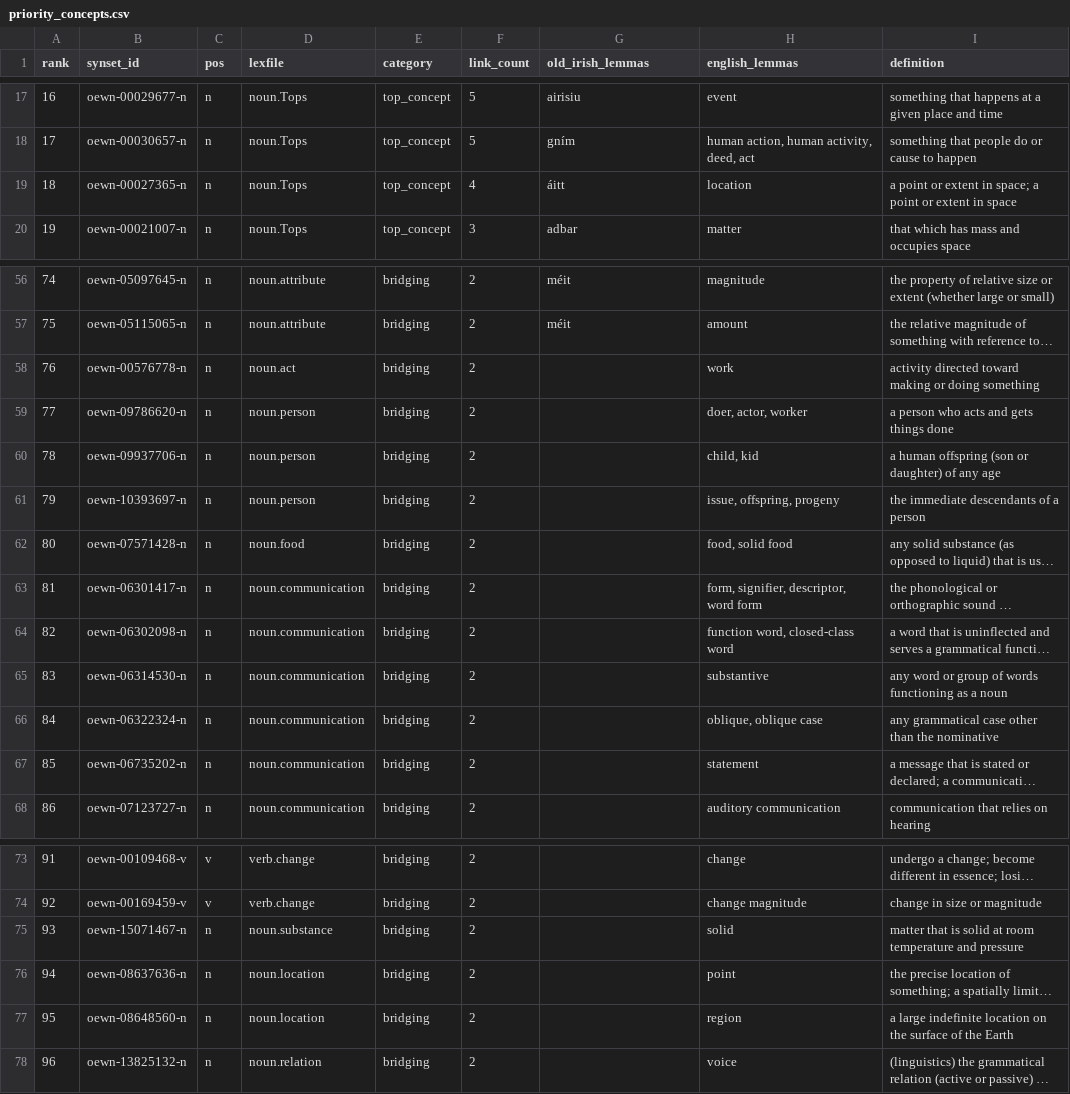
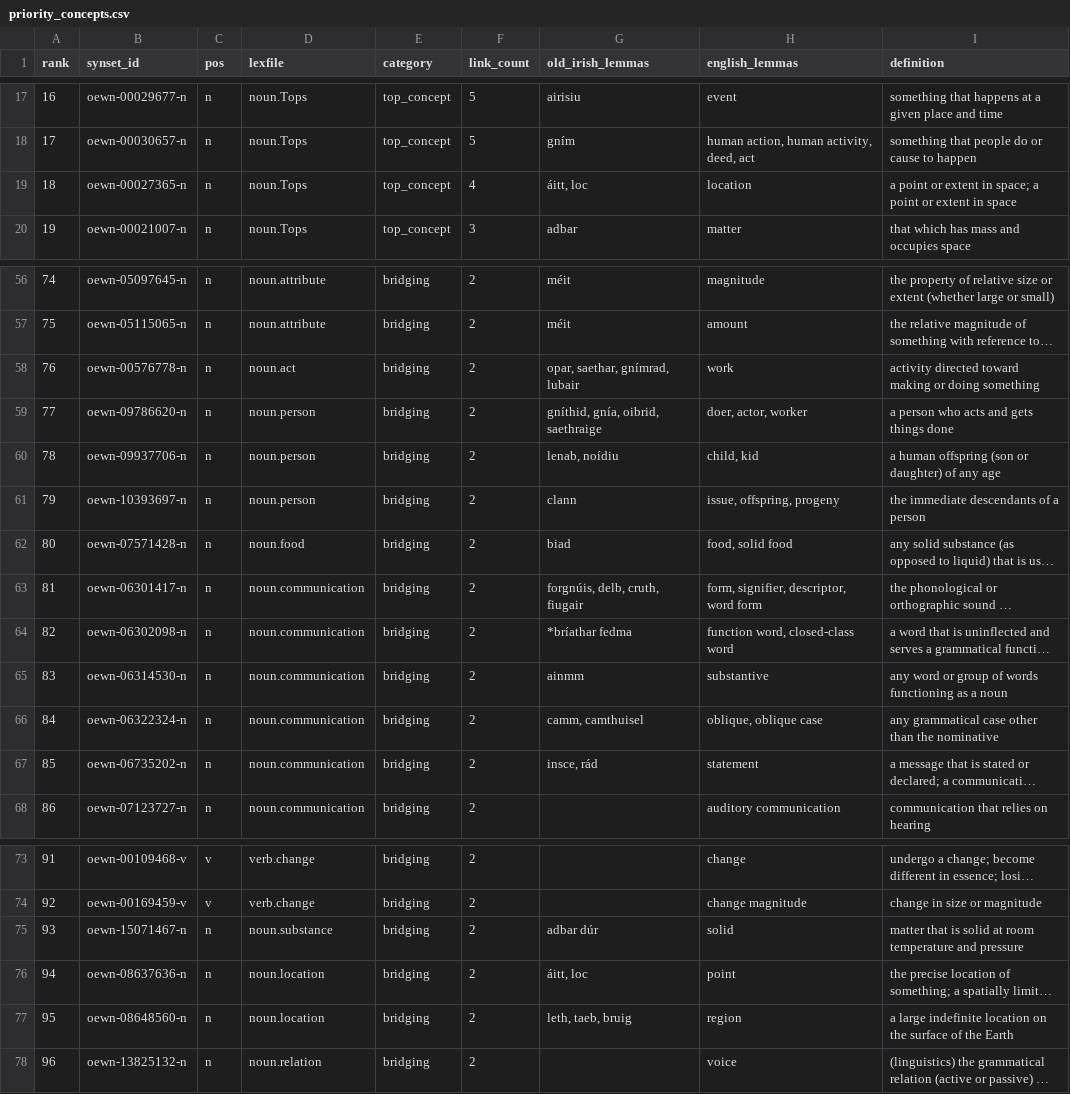
Before and after one commit to AdeDoyle/sga-wordnet, a CSV file: data/priority_concepts.csv, drawn as a sheet; only a part is shown, gaps mark what is left out; long unchanged cells end in …; the diff names each change by its address in the sheet, - before the commit and + after, or states it on an @@ line.

Commit message:
Adding Old Irish lemmata for more priority concepts.

```diff
--- a/data/priority_concepts.csv
+++ b/data/priority_concepts.csv
-G19 (old_irish_lemmas): áitt
+G19 (old_irish_lemmas): áitt, loc
-G58 (old_irish_lemmas): (empty)
+G58 (old_irish_lemmas): opar, saethar, gnímrad, lubair
-G59 (old_irish_lemmas): (empty)
+G59 (old_irish_lemmas): gníthid, gnía, oibrid, saethraige
-G60 (old_irish_lemmas): (empty)
+G60 (old_irish_lemmas): lenab, noídiu
-G61 (old_irish_lemmas): (empty)
+G61 (old_irish_lemmas): clann
-G62 (old_irish_lemmas): (empty)
+G62 (old_irish_lemmas): biad
-G63 (old_irish_lemmas): (empty)
+G63 (old_irish_lemmas): forgnúis, delb, cruth, fiugair
-G64 (old_irish_lemmas): (empty)
+G64 (old_irish_lemmas): *bríathar fedma
-G65 (old_irish_lemmas): (empty)
+G65 (old_irish_lemmas): ainmm
-G66 (old_irish_lemmas): (empty)
+G66 (old_irish_lemmas): camm, camthuisel
-G67 (old_irish_lemmas): (empty)
+G67 (old_irish_lemmas): insce, rád
-G75 (old_irish_lemmas): (empty)
+G75 (old_irish_lemmas): adbar dúr
-G76 (old_irish_lemmas): (empty)
+G76 (old_irish_lemmas): áitt, loc
-G77 (old_irish_lemmas): (empty)
+G77 (old_irish_lemmas): leth, taeb, bruig
```
